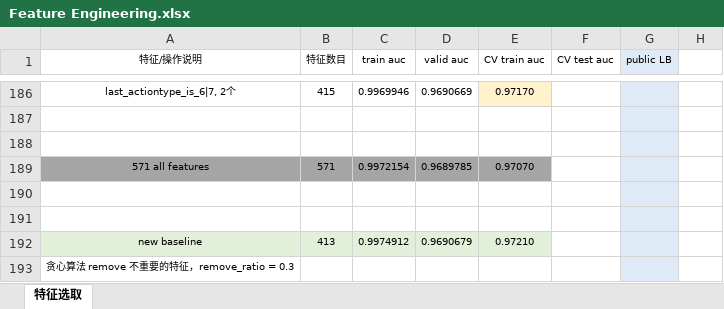
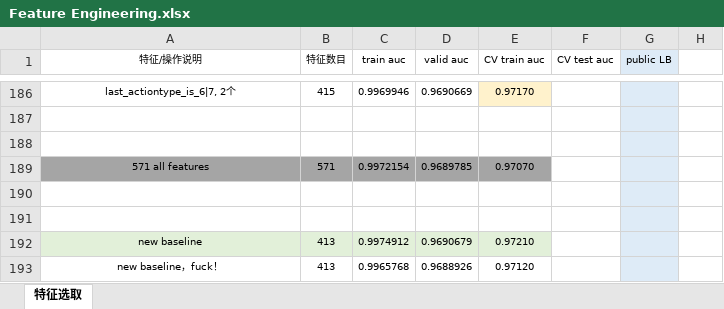
Before and after one commit to SunnyMarkLiu/datacastle_travel_services_predict-rank5, an Excel workbook: Feature Engineering.xlsx, sheet 特征选取, drawn as a sheet; only a part is shown, gaps mark what is left out; values as stored, in another font and other column widths than the file's, no borders; removed rows and columns are numbered as before the commit, all else as after; the diff names each change by its address in the sheet, - before the commit and + after, or states it on an @@ line.

```diff
--- a/Feature Engineering.xlsx (sheet 特征选取)
+++ b/Feature Engineering.xlsx (sheet 特征选取)
-row 193: 贪心算法 remove 不重要的特征，remove_ratio = 0.3
+row 193: new baseline，fuck！ | 413 | 0.9965768 | 0.9688926 | 0.97120
```
Also changed, not shown: 5 other files.
